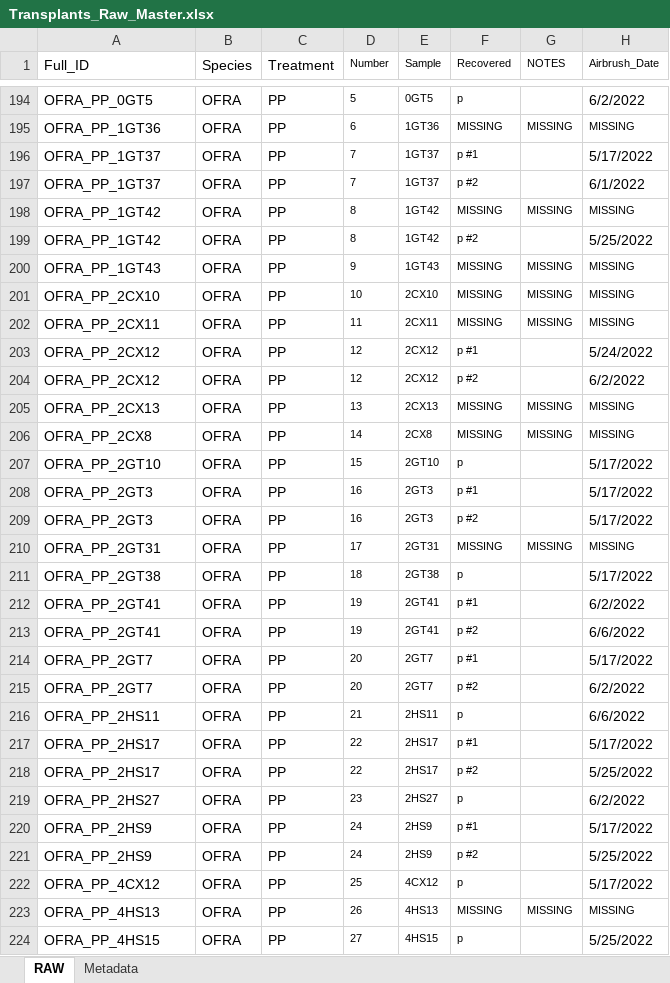
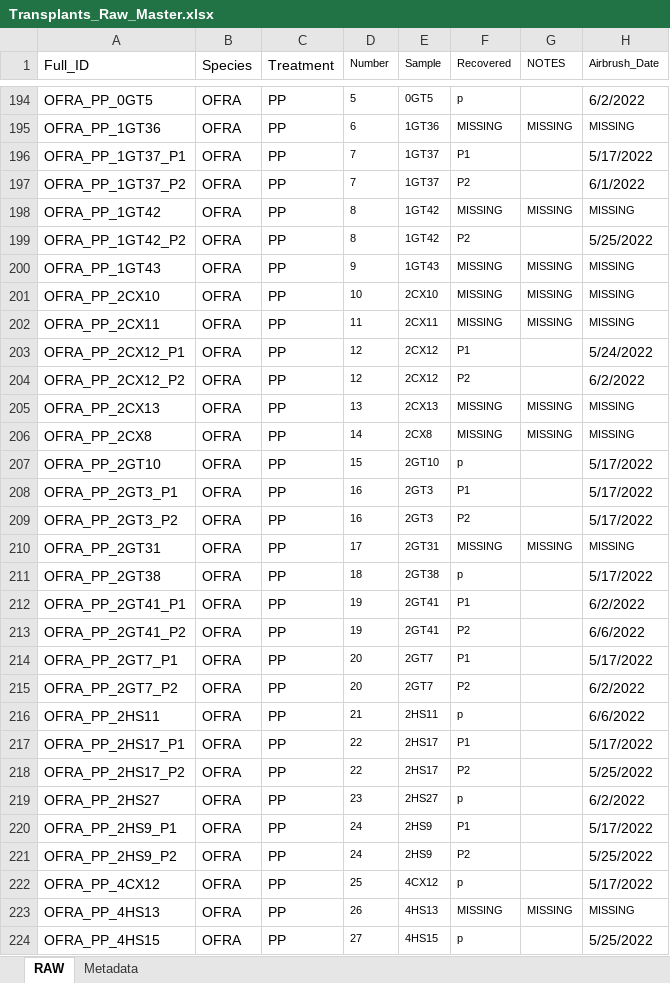
Before and after one commit to taylor-lindsay/TLPR21, an Excel workbook: Transplants_Raw_Master.xlsx, sheet RAW, drawn as a sheet; only a part is shown, gaps mark what is left out; values as stored, in another font and other column widths than the file's, no borders; the diff covers the shown part only; the diff names each change by its address in the sheet, - before the commit and + after, or states it on an @@ line.

```diff
--- a/Transplants_Raw_Master.xlsx (sheet RAW)
+++ b/Transplants_Raw_Master.xlsx (sheet RAW)
-A196 (Full_ID): OFRA_PP_1GT37
+A196 (Full_ID): OFRA_PP_1GT37_P1
-F196 (Recovered): p #1
+F196 (Recovered): P1
-A197 (Full_ID): OFRA_PP_1GT37
+A197 (Full_ID): OFRA_PP_1GT37_P2
-F197 (Recovered): p #2
+F197 (Recovered): P2
-A199 (Full_ID): OFRA_PP_1GT42
+A199 (Full_ID): OFRA_PP_1GT42_P2
-F199 (Recovered): p #2
+F199 (Recovered): P2
-A203 (Full_ID): OFRA_PP_2CX12
+A203 (Full_ID): OFRA_PP_2CX12_P1
-F203 (Recovered): p #1
+F203 (Recovered): P1
-A204 (Full_ID): OFRA_PP_2CX12
+A204 (Full_ID): OFRA_PP_2CX12_P2
-F204 (Recovered): p #2
+F204 (Recovered): P2
-A208 (Full_ID): OFRA_PP_2GT3
+A208 (Full_ID): OFRA_PP_2GT3_P1
-F208 (Recovered): p #1
+F208 (Recovered): P1
-A209 (Full_ID): OFRA_PP_2GT3
+A209 (Full_ID): OFRA_PP_2GT3_P2
-F209 (Recovered): p #2
+F209 (Recovered): P2
-A212 (Full_ID): OFRA_PP_2GT41
+A212 (Full_ID): OFRA_PP_2GT41_P1
-F212 (Recovered): p #1
+F212 (Recovered): P1
-A213 (Full_ID): OFRA_PP_2GT41
+A213 (Full_ID): OFRA_PP_2GT41_P2
-F213 (Recovered): p #2
+F213 (Recovered): P2
-A214 (Full_ID): OFRA_PP_2GT7
+A214 (Full_ID): OFRA_PP_2GT7_P1
-F214 (Recovered): p #1
+F214 (Recovered): P1
-A215 (Full_ID): OFRA_PP_2GT7
+A215 (Full_ID): OFRA_PP_2GT7_P2
-F215 (Recovered): p #2
+F215 (Recovered): P2
-A217 (Full_ID): OFRA_PP_2HS17
+A217 (Full_ID): OFRA_PP_2HS17_P1
-F217 (Recovered): p #1
+F217 (Recovered): P1
-A218 (Full_ID): OFRA_PP_2HS17
+A218 (Full_ID): OFRA_PP_2HS17_P2
-F218 (Recovered): p #2
+F218 (Recovered): P2
-A220 (Full_ID): OFRA_PP_2HS9
+A220 (Full_ID): OFRA_PP_2HS9_P1
-F220 (Recovered): p #1
+F220 (Recovered): P1
-A221 (Full_ID): OFRA_PP_2HS9
+A221 (Full_ID): OFRA_PP_2HS9_P2
-F221 (Recovered): p #2
+F221 (Recovered): P2
```
Also changed, not shown: 1 added row, 1 removed row and 78 edited cells elsewhere in this sheet.
